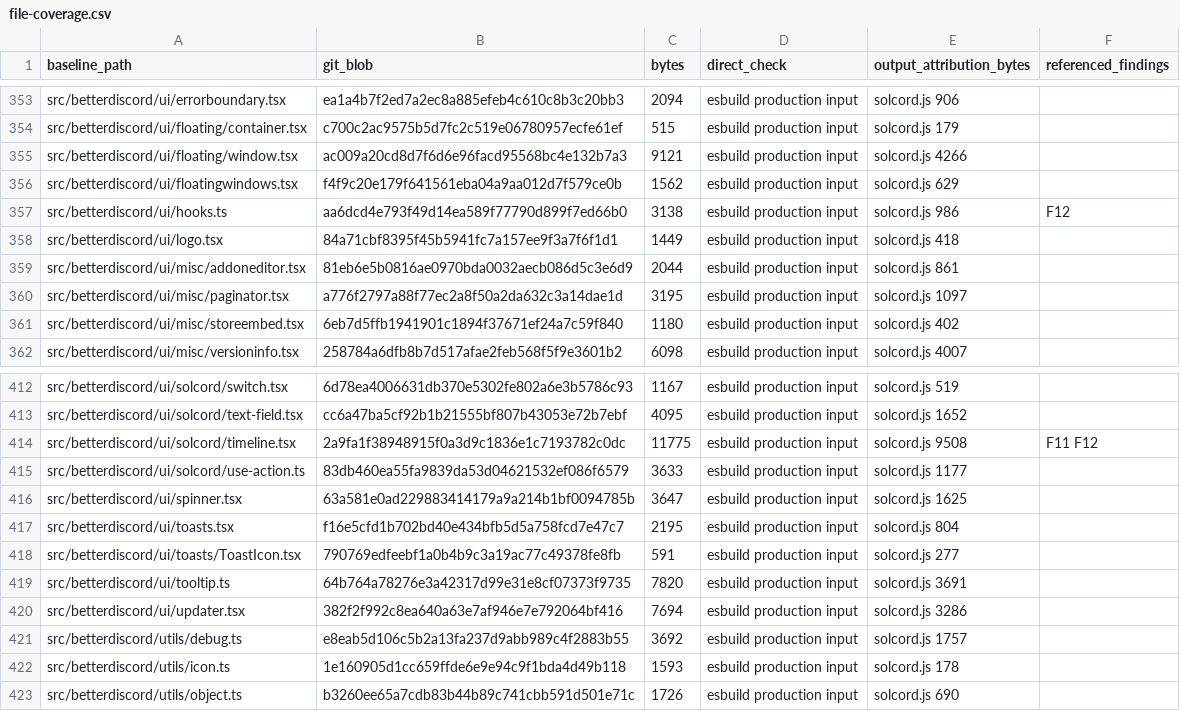
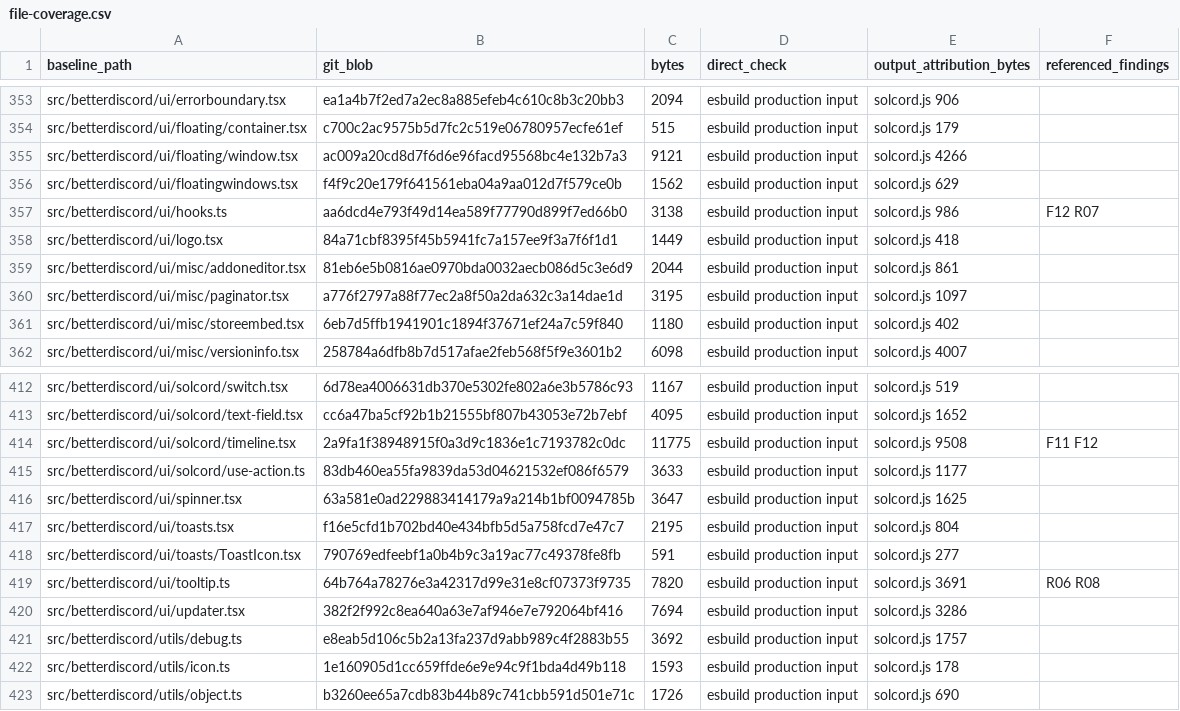
Before and after one commit to celubos/Solcord, a CSV file: docs/audit/2026-11-07/file-coverage.csv, drawn as a sheet; only a part is shown, gaps mark what is left out.

Commit message:
Index 54 findings by priority and complete renderer lifecycle handoff

```diff
--- a/docs/audit/2026-11-07/file-coverage.csv
+++ b/docs/audit/2026-11-07/file-coverage.csv
@@ -356,3 +356,3 @@ src/betterdiscord/ui/floating/window.tsx,ac009a20cd8d7f6d6e96facd95568bc4e132b7a
 src/betterdiscord/ui/floatingwindows.tsx,f4f9c20e179f641561eba04a9aa012d7f579ce0b,1562,esbuild production input,solcord.js 629,
-src/betterdiscord/ui/hooks.ts,aa6dcd4e793f49d14ea589f77790d899f7ed66b0,3138,esbuild production input,solcord.js 986,F12
+src/betterdiscord/ui/hooks.ts,aa6dcd4e793f49d14ea589f77790d899f7ed66b0,3138,esbuild production input,solcord.js 986,F12 R07
 src/betterdiscord/ui/logo.tsx,84a71cbf8395f45b5941fc7a157ee9f3a7f6f1d1,1449,esbuild production input,solcord.js 418,
@@ -418,3 +418,3 @@ src/betterdiscord/ui/toasts.tsx,f16e5cfd1b702bd40e434bfb5d5a758fcd7e47c7,2195,es
 src/betterdiscord/ui/toasts/ToastIcon.tsx,790769edfeebf1a0b4b9c3a19ac77c49378fe8fb,591,esbuild production input,solcord.js 277,
-src/betterdiscord/ui/tooltip.ts,64b764a78276e3a42317d99e31e8cf07373f9735,7820,esbuild production input,solcord.js 3691,
+src/betterdiscord/ui/tooltip.ts,64b764a78276e3a42317d99e31e8cf07373f9735,7820,esbuild production input,solcord.js 3691,R06 R08
 src/betterdiscord/ui/updater.tsx,382f2f992c8ea640a63e7af946e7e792064bf416,7694,esbuild production input,solcord.js 3286,
```
Also changed, not shown: 8 other files.
